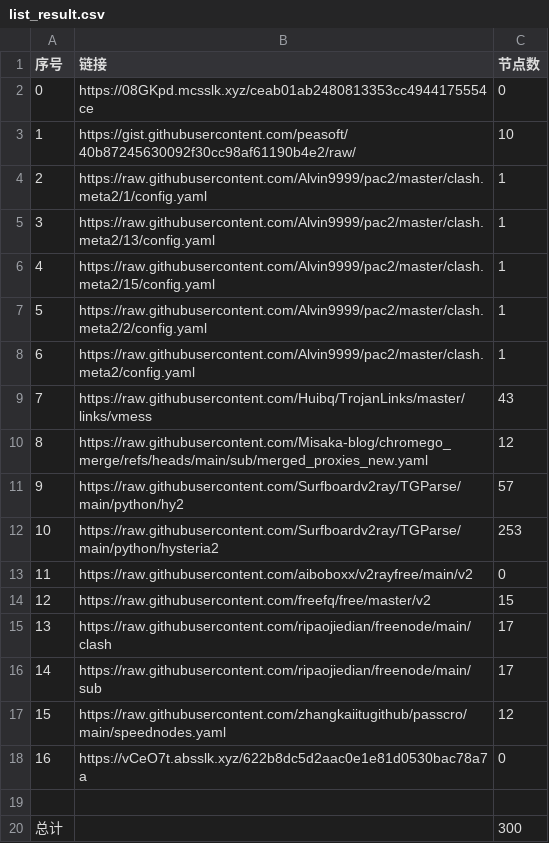
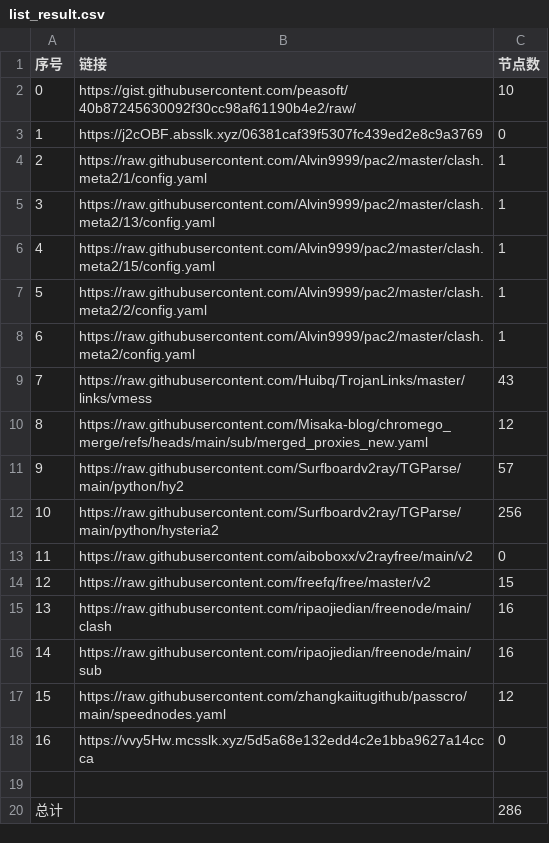
Before and after one commit to liuhtt/liunomorewalls, a CSV file: list_result.csv, drawn as a sheet.

```diff
--- a/list_result.csv
+++ b/list_result.csv
@@ -1,4 +1,4 @@
 序号,链接,节点数
-0,https://08GKpd.mcsslk.xyz/ceab01ab2480813353cc4944175554ce,0
-1,https://gist.githubusercontent.com/peasoft/40b87245630092f30cc98af61190b4e2/raw/,10
+0,https://gist.githubusercontent.com/peasoft/40b87245630092f30cc98af61190b4e2/raw/,10
+1,https://j2cOBF.absslk.xyz/06381caf39f5307fc439ed2e8c9a3769,0
 2,https://raw.githubusercontent.com/Alvin9999/pac2/master/clash.meta2/1/config.yaml,1
@@ -11,10 +11,10 @@
 9,https://raw.githubusercontent.com/Surfboardv2ray/TGParse/main/python/hy2,57
-10,https://raw.githubusercontent.com/Surfboardv2ray/TGParse/main/python/hysteria2,253
+10,https://raw.githubusercontent.com/Surfboardv2ray/TGParse/main/python/hysteria2,256
 11,https://raw.githubusercontent.com/aiboboxx/v2rayfree/main/v2,0
 12,https://raw.githubusercontent.com/freefq/free/master/v2,15
-13,https://raw.githubusercontent.com/ripaojiedian/freenode/main/clash,17
-14,https://raw.githubusercontent.com/ripaojiedian/freenode/main/sub,17
+13,https://raw.githubusercontent.com/ripaojiedian/freenode/main/clash,16
+14,https://raw.githubusercontent.com/ripaojiedian/freenode/main/sub,16
 15,https://raw.githubusercontent.com/zhangkaiitugithub/passcro/main/speednodes.yaml,12
-16,https://vCeO7t.absslk.xyz/622b8dc5d2aac0e1e81d0530bac78a7a,0
+16,https://vvy5Hw.mcsslk.xyz/5d5a68e132edd4c2e1bba9627a14ccca,0
 
-总计,,300
+总计,,286
```
Also changed, not shown: 16 other files.
